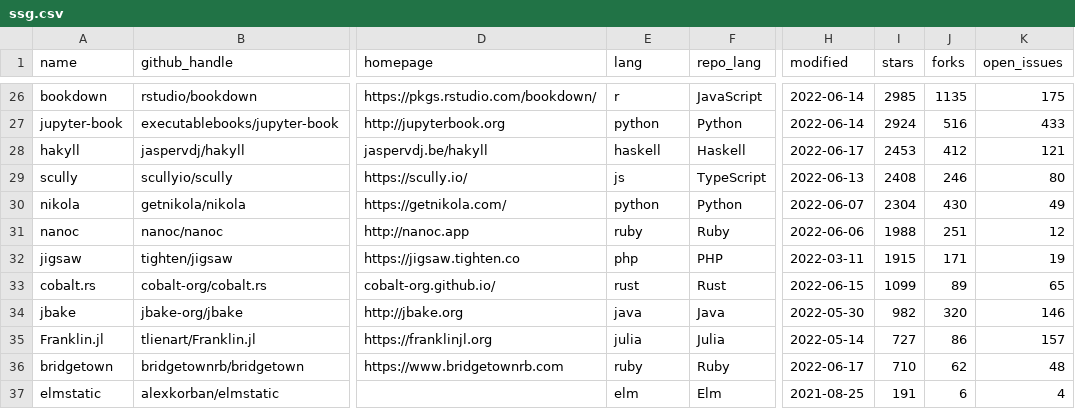
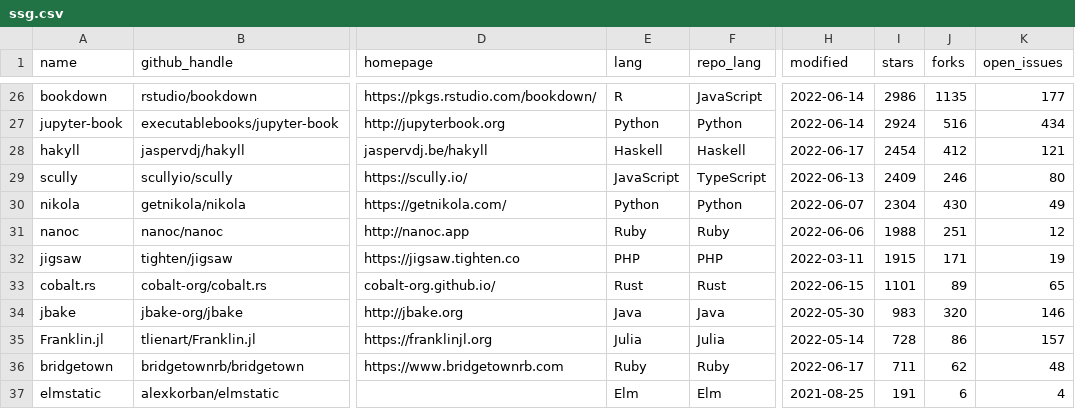
Before and after one commit to epogrebnyak/ssg-dataset, a CSV file: data/ssg.csv, drawn as a sheet; only a part is shown, gaps mark what is left out; the diff covers the shown part only; the diff names each change by its address in the sheet, - before the commit and + after, or states it on an @@ line.

```diff
--- a/data/ssg.csv
+++ b/data/ssg.csv
-E26 (lang): r
+E26 (lang): R
-I26 (stars): 2985
+I26 (stars): 2986
-K26 (open_issues): 175
+K26 (open_issues): 177
-E27 (lang): python
+E27 (lang): Python
-K27 (open_issues): 433
+K27 (open_issues): 434
-E28 (lang): haskell
+E28 (lang): Haskell
-I28 (stars): 2453
+I28 (stars): 2454
-E29 (lang): js
+E29 (lang): JavaScript
-I29 (stars): 2408
+I29 (stars): 2409
-E30 (lang): python
+E30 (lang): Python
-E31 (lang): ruby
+E31 (lang): Ruby
-E32 (lang): php
+E32 (lang): PHP
-E33 (lang): rust
+E33 (lang): Rust
-I33 (stars): 1099
+I33 (stars): 1101
-E34 (lang): java
+E34 (lang): Java
-I34 (stars): 982
+I34 (stars): 983
-E35 (lang): julia
+E35 (lang): Julia
-I35 (stars): 727
+I35 (stars): 728
-E36 (lang): ruby
+E36 (lang): Ruby
-I36 (stars): 710
+I36 (stars): 711
-E37 (lang): elm
+E37 (lang): Elm
```
Also changed, not shown: 66 edited cells elsewhere in this file, 8 other files.
